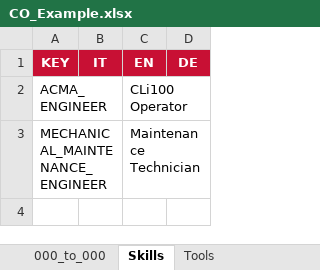
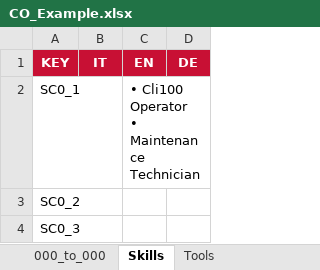
Before and after one commit to hunter-rollinger/Global-Files, an Excel workbook: CO_Example.xlsx, sheet Skills, drawn as a sheet; values as stored, in another font and other column widths than the file's, no borders; removed rows and columns are numbered as before the commit, all else as after; ↵ is a line break in a cell; the diff names each change by its address in the sheet, - before the commit and + after, or states it on an @@ line.

```diff
--- a/CO_Example.xlsx (sheet Skills)
+++ b/CO_Example.xlsx (sheet Skills)
-row 2: ACMA_ENGINEER |  | CLi100 Operator
-row 3: MECHANICAL_MAINTENANCE_ENGINEER |  | Maintenance Technician
+row 2: SC0_1 |  | • Cli100 Operator ↵ • Maintenance Technician
+row 3: SC0_2
+row 4: SC0_3
```
Also changed, not shown: sheet 000_to_000, sheet Tools, GP_Example.xlsx.
